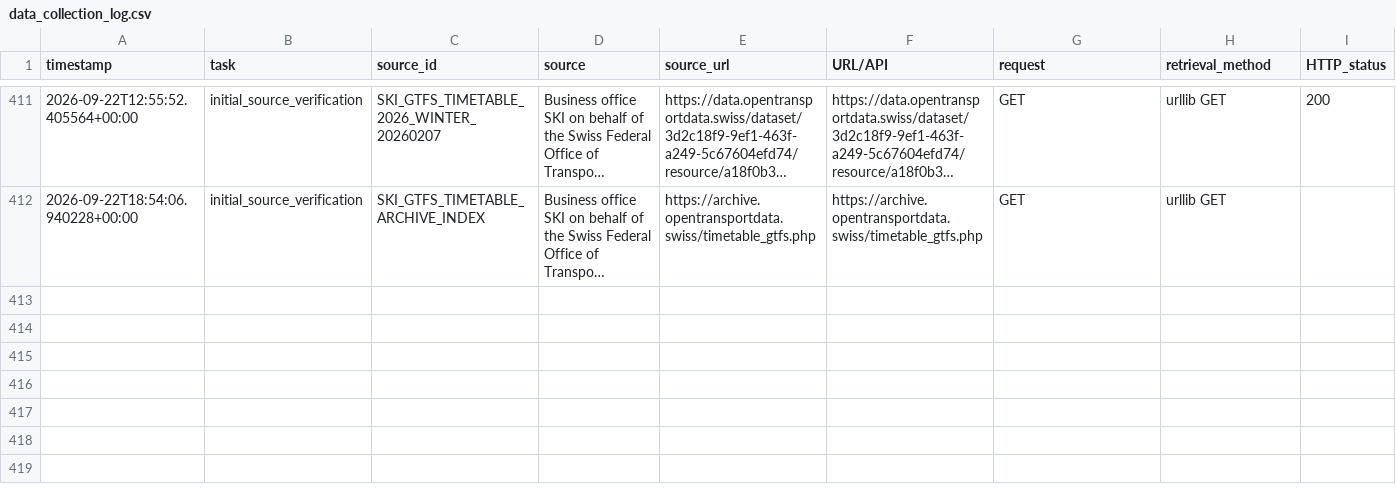
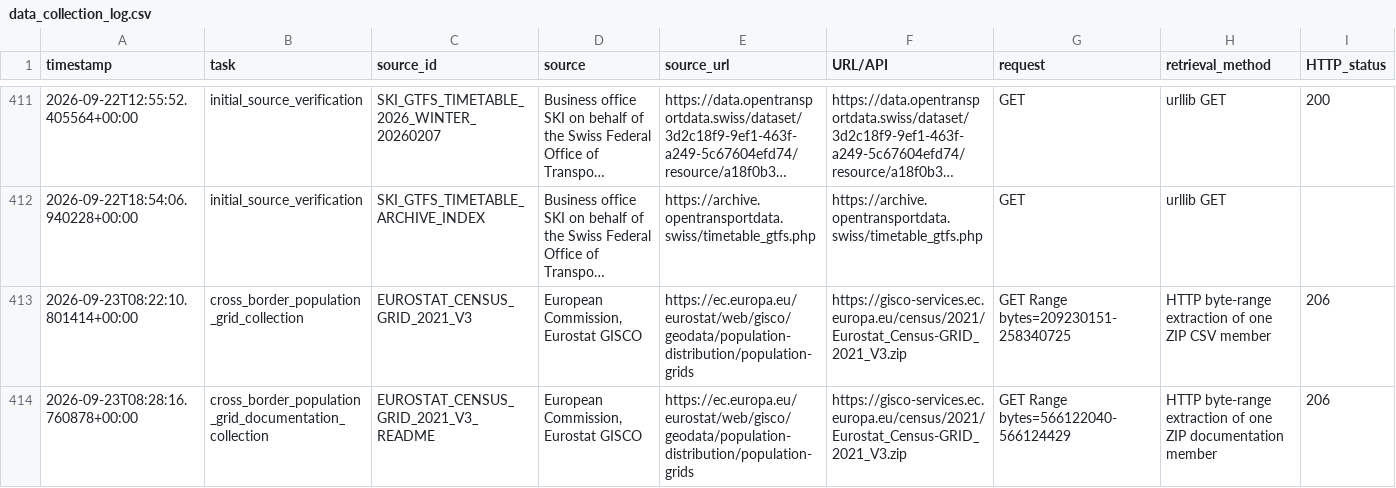
Before and after one commit to Chocaklick/Master-thesis-Magic-pass, a CSV file: logs/data_collection_log.csv, drawn as a sheet; only a part is shown, gaps mark what is left out; long unchanged cells end in …; rows hold the shown columns only; the diff names each change by its address in the sheet, - before the commit and + after, or states it on an @@ line.

```diff
--- a/logs/data_collection_log.csv
+++ b/logs/data_collection_log.csv
+row 413: 2026-09-23T08:22:10.801414+00:00 | cross_border_population_grid_collection | EUROSTAT_CENSUS_GRID_2021_V3 | European Commission, Eurostat GISCO | https://ec.europa.eu/eurostat/web/gisco/geodata/population-distribution/population-grids | https://gisco-services.ec.europa.eu/census/2021/Eurostat_Census-GRID_2021_V3.zip | GET Range bytes=209230151-258340725 | HTTP byte-range extraction of one ZIP CSV member | 206
+row 414: 2026-09-23T08:28:16.760878+00:00 | cross_border_population_grid_documentation_collection | EUROSTAT_CENSUS_GRID_2021_V3_README | European Commission, Eurostat GISCO | https://ec.europa.eu/eurostat/web/gisco/geodata/population-distribution/population-grids | https://gisco-services.ec.europa.eu/census/2021/Eurostat_Census-GRID_2021_V3.zip | GET Range bytes=566122040-566124429 | HTTP byte-range extraction of one ZIP documentation member | 206
```
Also changed, not shown: metadata/data_sources_master.csv, reports/feasibility_counts.csv, 33 other files.
